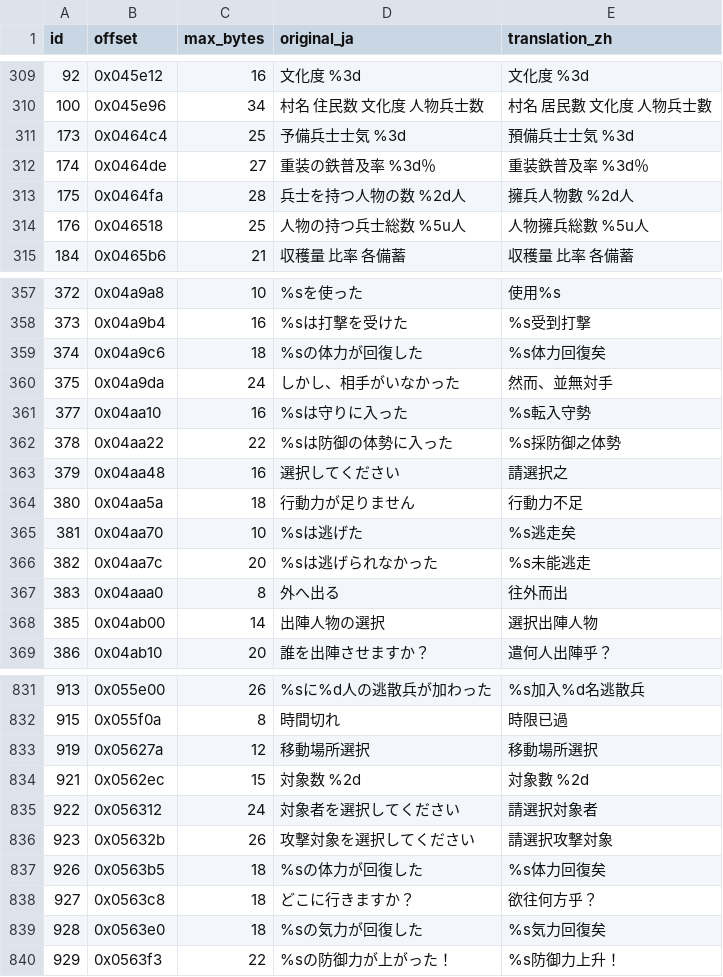
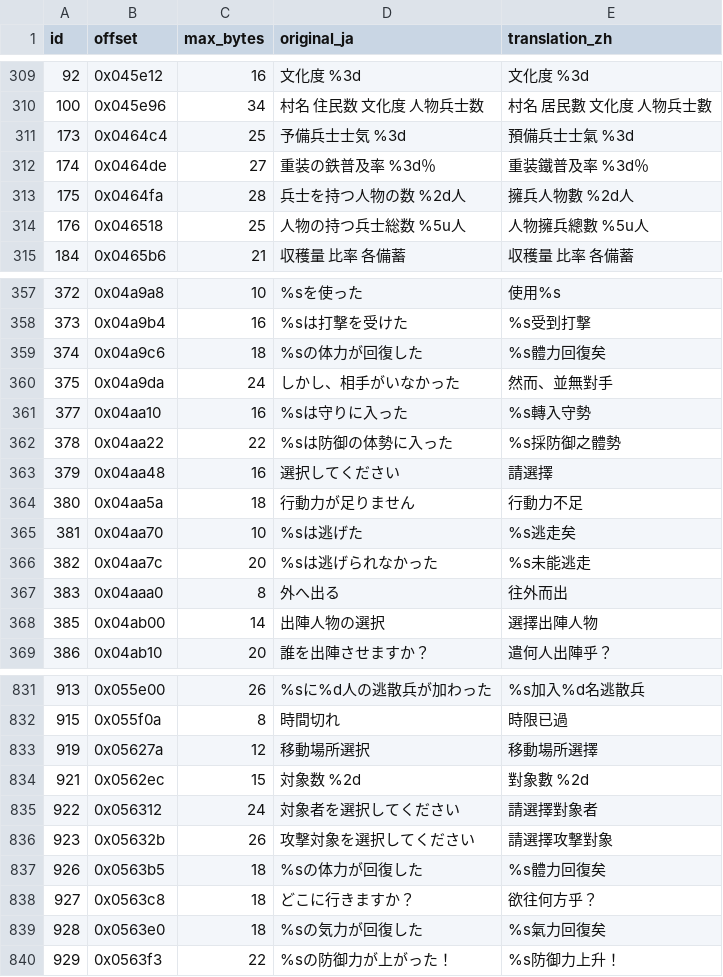
Before and after one commit to tzengyuxio/kami-zh, a TSV file: translation/main_ui.tsv, drawn as a sheet; only a part is shown, gaps mark what is left out; the diff covers the shown part only.

```diff
--- a/translation/main_ui.tsv
+++ b/translation/main_ui.tsv
@@ -310,6 +310,6 @@ id	offset	max_bytes	original_ja	translation_zh
 100	0x045e96	34	  村名    住民数 文化度 人物兵士数	  村名    居民數 文化度 人物兵士數
-173	0x0464c4	25	予備兵士士気          %3d	預備兵士士気          %3d
-174	0x0464de	27	重装の鉄普及率        %3d％	重装鉄普及率          %3d％
+173	0x0464c4	25	予備兵士士気          %3d	預備兵士士氣          %3d
+174	0x0464de	27	重装の鉄普及率        %3d％	重装鐵普及率          %3d％
 175	0x0464fa	28	兵士を持つ人物の数     %2d人	擁兵人物數           %2d人
-176	0x046518	25	人物の持つ兵士総数  %5u人	人物擁兵総數        %5u人
+176	0x046518	25	人物の持つ兵士総数  %5u人	人物擁兵總數        %5u人
 184	0x0465b6	21	収穫量   比率  各備蓄	収穫量   比率  各備蓄
@@ -358,7 +358,7 @@ id	offset	max_bytes	original_ja	translation_zh
 373	0x04a9b4	16	%sは打撃を受けた	%s受到打撃
-374	0x04a9c6	18	%sの体力が回復した	%s体力回復矣
-375	0x04a9da	24	しかし、相手がいなかった	然而、並無対手
-377	0x04aa10	16	%sは守りに入った	%s転入守勢
-378	0x04aa22	22	%sは防御の体勢に入った	%s採防御之体勢
-379	0x04aa48	16	選択してください	請選択之
+374	0x04a9c6	18	%sの体力が回復した	%s體力回復矣
+375	0x04a9da	24	しかし、相手がいなかった	然而、並無對手
+377	0x04aa10	16	%sは守りに入った	%s轉入守勢
+378	0x04aa22	22	%sは防御の体勢に入った	%s採防御之體勢
+379	0x04aa48	16	選択してください	請選擇
 380	0x04aa5a	18	行動力が足りません	行動力不足
@@ -367,3 +367,3 @@ id	offset	max_bytes	original_ja	translation_zh
 383	0x04aaa0	8	外へ出る	往外而出
-385	0x04ab00	14	出陣人物の選択	選択出陣人物
+385	0x04ab00	14	出陣人物の選択	選擇出陣人物
 386	0x04ab10	20	誰を出陣させますか？	遣何人出陣乎？
@@ -832,9 +832,9 @@ id	offset	max_bytes	original_ja	translation_zh
 915	0x055f0a	8	時間切れ	時限已過
-919	0x05627a	12	移動場所選択	移動場所選択
-921	0x0562ec	15	対象数      %2d	対象數      %2d
-922	0x056312	24	対象者を選択してください	請選択対象者
-923	0x05632b	26	攻撃対象を選択してください	請選択攻撃対象
-926	0x0563b5	18	%sの体力が回復した	%s体力回復矣
+919	0x05627a	12	移動場所選択	移動場所選擇
+921	0x0562ec	15	対象数      %2d	對象數      %2d
+922	0x056312	24	対象者を選択してください	請選擇對象者
+923	0x05632b	26	攻撃対象を選択してください	請選擇攻撃對象
+926	0x0563b5	18	%sの体力が回復した	%s體力回復矣
 927	0x0563c8	18	どこに行きますか？	欲往何方乎？
-928	0x0563e0	18	%sの気力が回復した	%s気力回復矣
+928	0x0563e0	18	%sの気力が回復した	%s氣力回復矣
 929	0x0563f3	22	%sの防御力が上がった！	%s防御力上升！
```
Also changed, not shown: 94 edited cells elsewhere in this file, translation/glossary.tsv, 2 other files.
